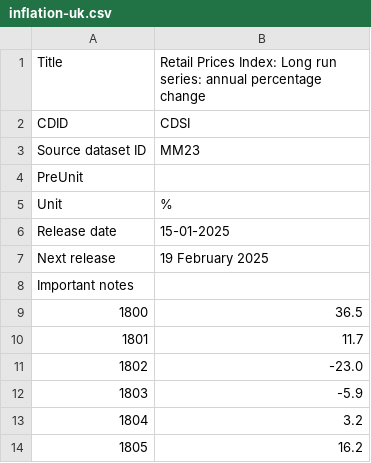
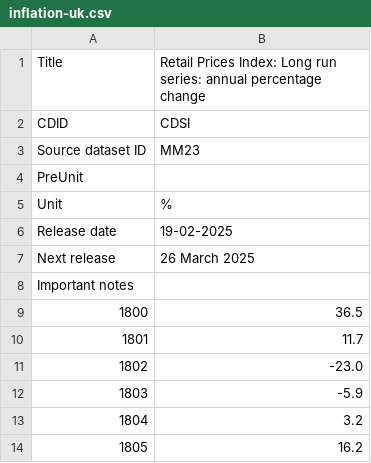
Before and after one commit to datasets/cpi-gb, a CSV file: cache/inflation-uk.csv, drawn as a sheet; only a part is shown.

```diff
--- a/cache/inflation-uk.csv
+++ b/cache/inflation-uk.csv
@@ -5,4 +5,4 @@
 "Unit","%"
-"Release date","15-01-2025"
-"Next release","19 February 2025"
+"Release date","19-02-2025"
+"Next release","26 March 2025"
 "Important notes",
```
Also changed, not shown: cache/cpi-uk.csv, data/cpi-uk-annual.csv, 2 other files.
